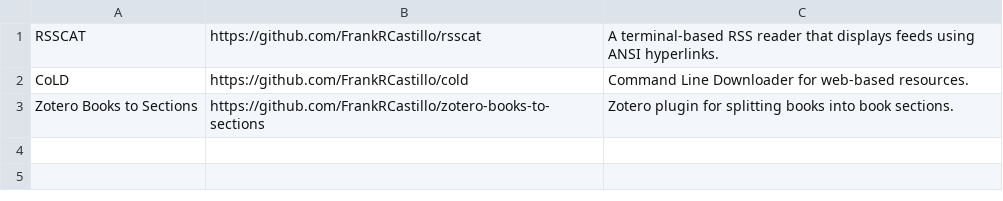
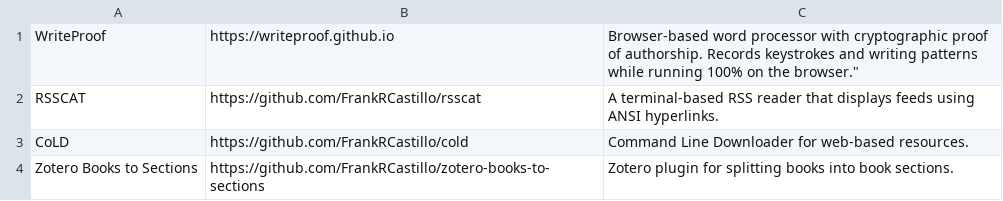
Before and after one commit to FrankRCastillo/frankrcastillo.github.io, a CSV file: pages/projects.csv, drawn as a sheet.

Commit message:
added project WriteProof

```diff
--- a/pages/projects.csv
+++ b/pages/projects.csv
@@ -1 +1,2 @@
+"WriteProof","https://writeproof.github.io",Browser-based word processor with cryptographic proof of authorship. Records keystrokes and writing patterns while running 100% on the browser."
 "RSSCAT","https://github.com/FrankRCastillo/rsscat","A terminal-based RSS reader that displays feeds using ANSI hyperlinks."
```
